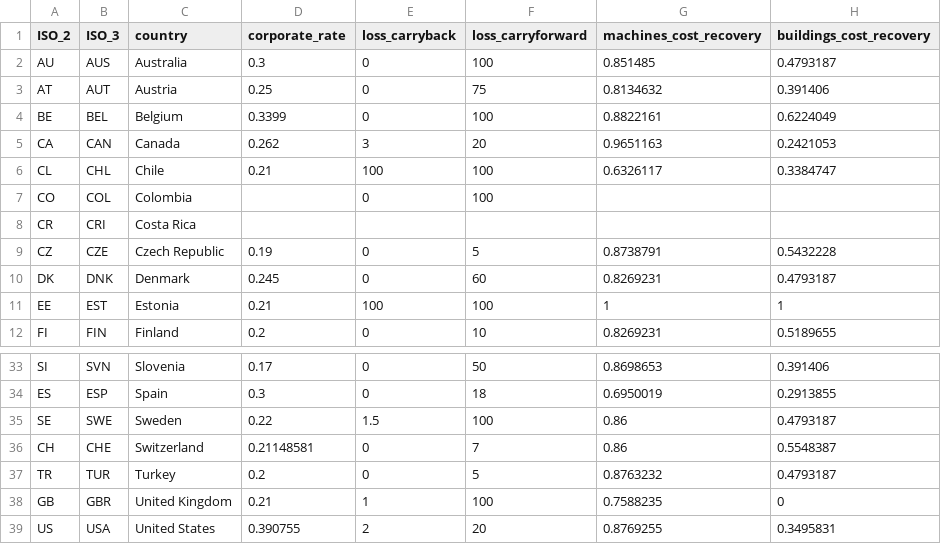
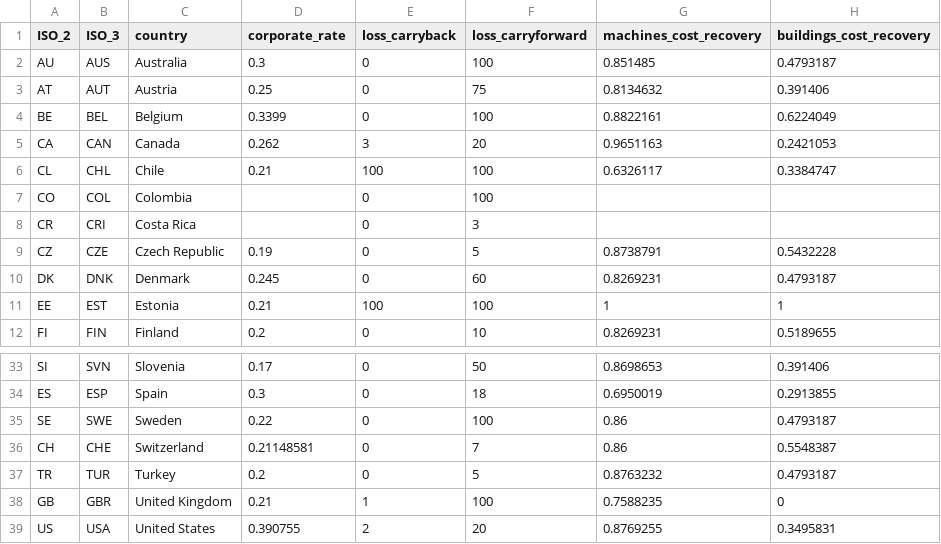
Before and after one commit to TaxFoundation/international-tax-competitiveness-index, a CSV file: source_data/index_data_2014.csv, drawn as a sheet; only a part is shown, gaps mark what is left out; the diff names each change by its address in the sheet, - before the commit and + after, or states it on an @@ line.

```diff
--- a/source_data/index_data_2014.csv
+++ b/source_data/index_data_2014.csv
-E8 (loss_carryback): (empty)
+E8 (loss_carryback): 0
-F8 (loss_carryforward): (empty)
+F8 (loss_carryforward): 3
-E35 (loss_carryback): 1.5
+E35 (loss_carryback): 0
```
Also changed, not shown: source_data/index_data_2015.csv, source_data/index_data_2016.csv, 11 other files.
